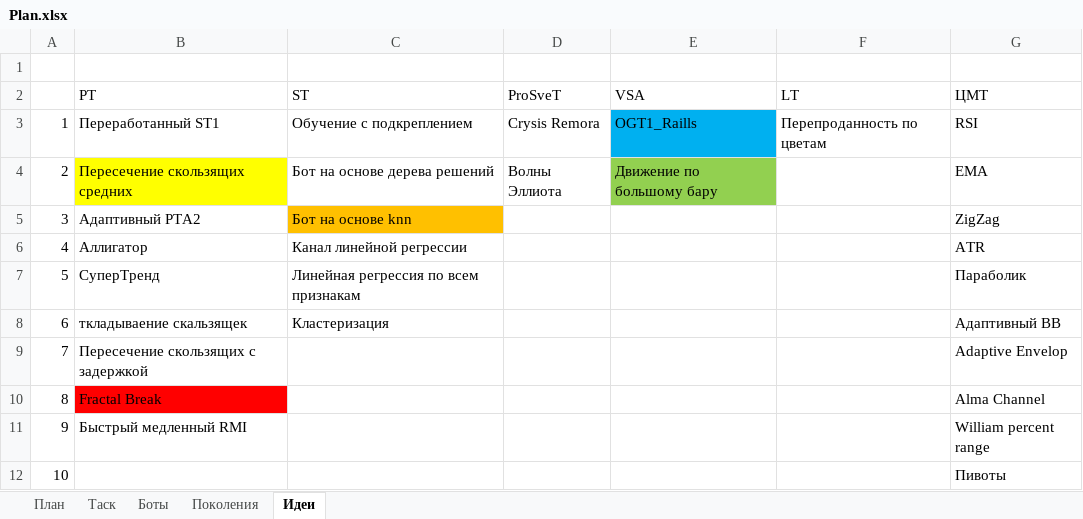
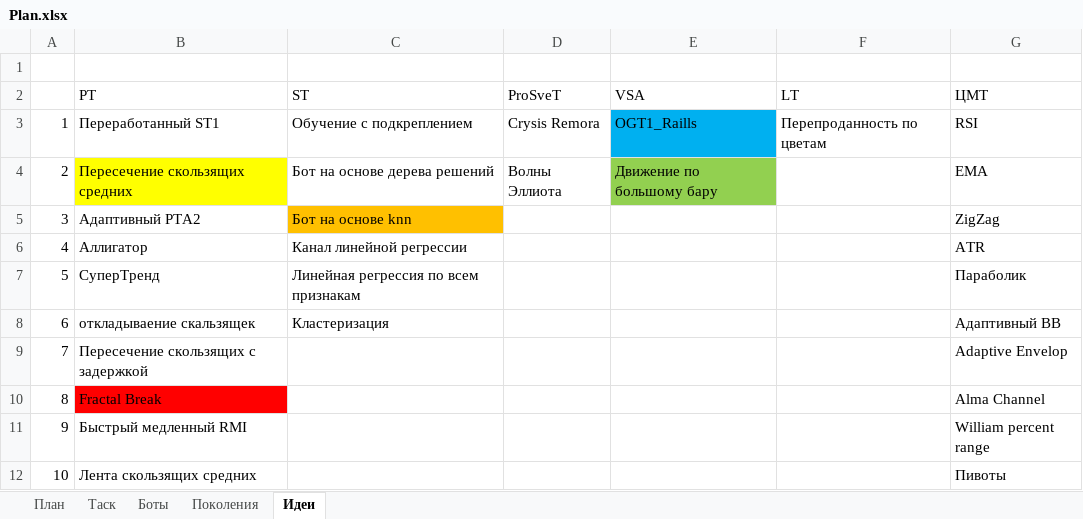
Before and after one commit to Anubis1Good/AUTO_TRAIDER, an Excel workbook: Plan.xlsx, sheet Идеи, drawn as a sheet; values as stored, in another font and other column widths than the file's, no borders; the diff names each change by its address in the sheet, - before the commit and + after, or states it on an @@ line.

```diff
--- a/Plan.xlsx (sheet Идеи)
+++ b/Plan.xlsx (sheet Идеи)
-B8 (PT): ткладываение скальзящек
+B8 (PT): откладываение скальзящек
-B12 (PT): (empty)
+B12 (PT): Лента скользящих средних
```
Also changed, not shown: sheet Боты, 8 other files.
